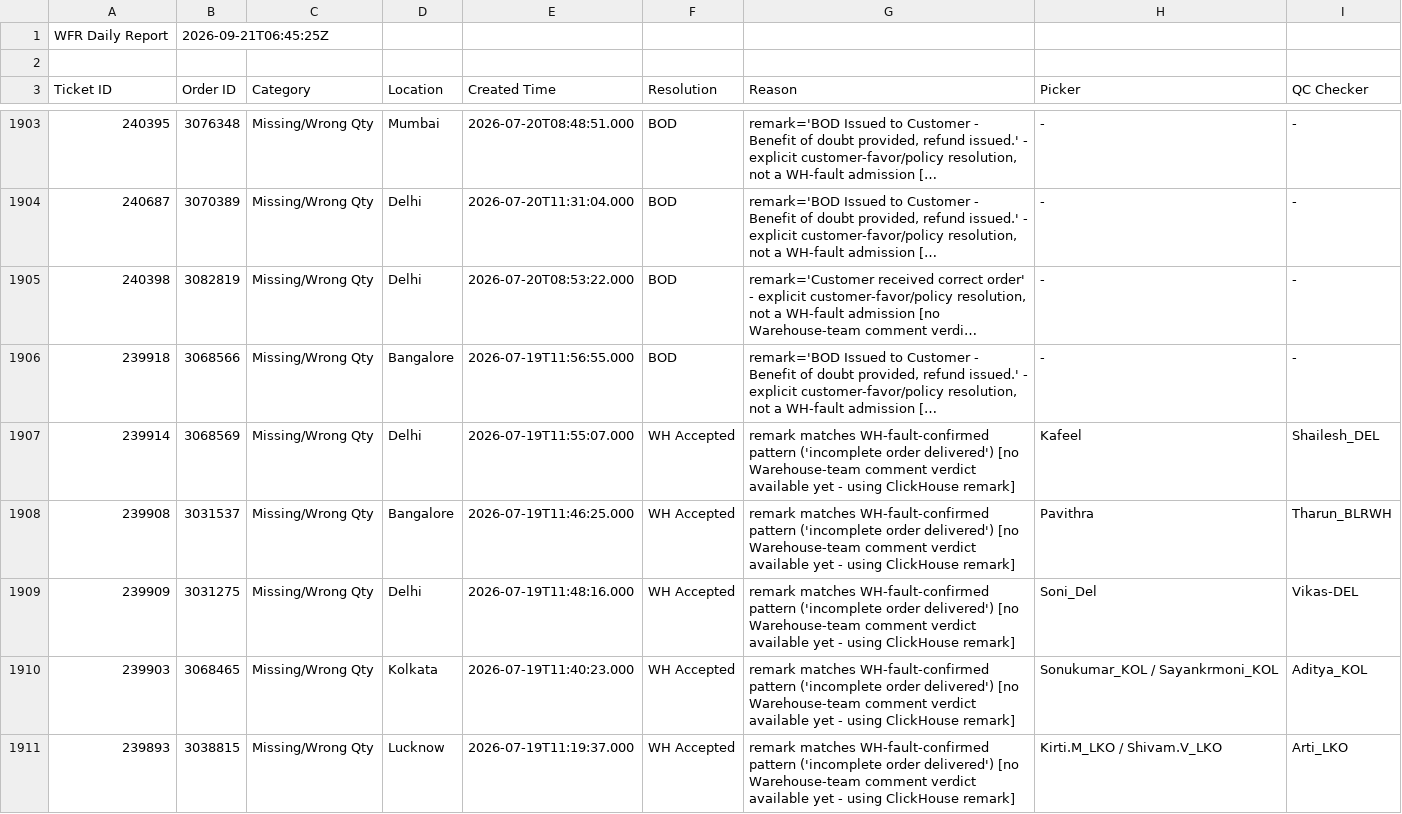
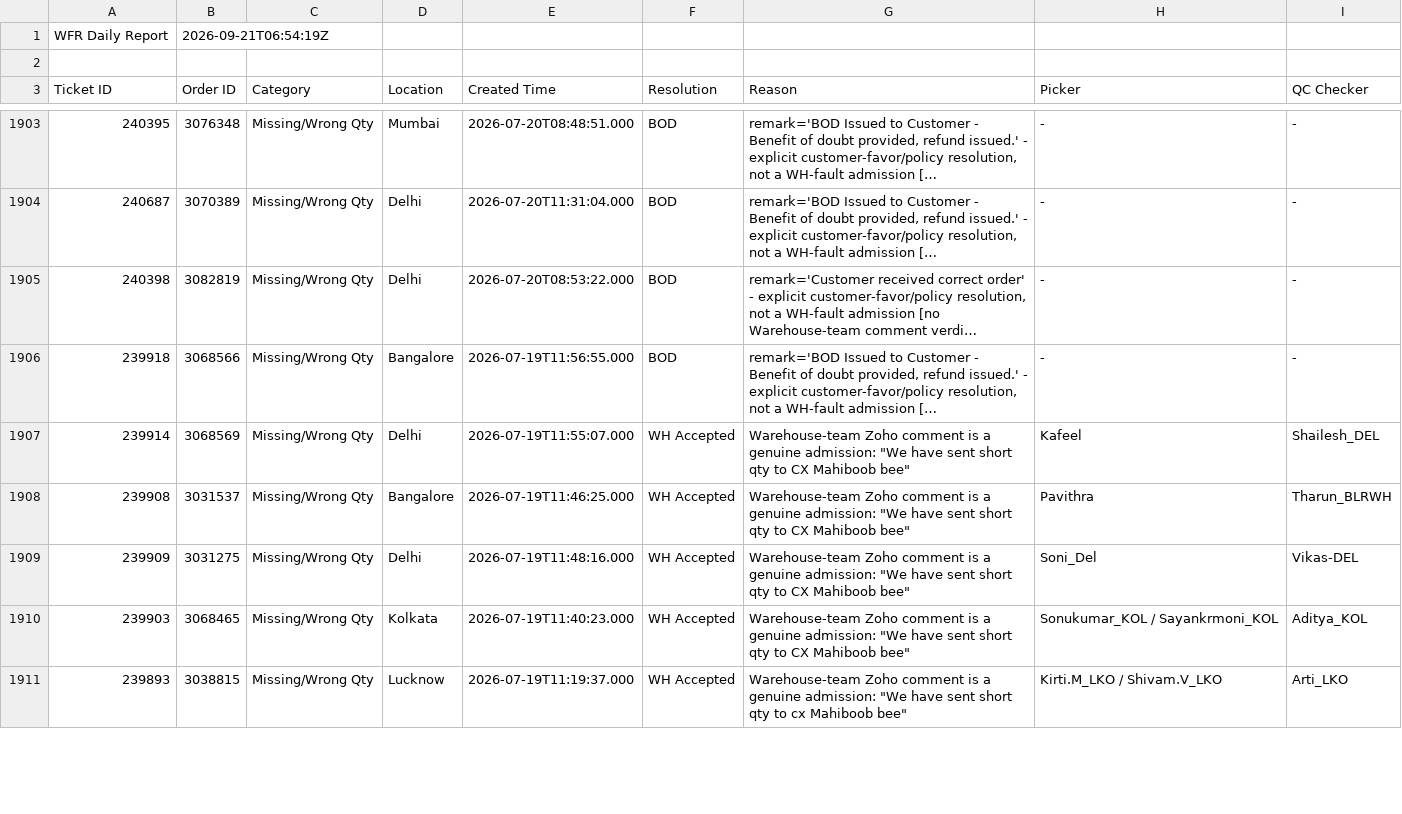
Before and after one commit to vermatanishk/WFR-dashboard-TV-, a CSV file: pipeline/wfr_daily_report.csv, drawn as a sheet; only a part is shown, gaps mark what is left out; long unchanged cells end in …; the diff covers the shown part only; the diff names each change by its address in the sheet, - before the commit and + after, or states it on an @@ line.

```diff
--- a/pipeline/wfr_daily_report.csv
+++ b/pipeline/wfr_daily_report.csv
-B1 (Order ID): 2026-09-21T06:45:25Z
+B1 (Order ID): 2026-09-21T06:54:19Z
-G1907:G1910 (Reason): remark matches WH-fault-confirmed pattern ('incomplete order delivered') [no Warehouse-team comment verdict available yet - using ClickHouse remark]
+G1907:G1910 (Reason): Warehouse-team Zoho comment is a genuine admission: "We have sent short qty to CX Mahiboob bee"
-G1911 (Reason): remark matches WH-fault-confirmed pattern ('incomplete order delivered') [no Warehouse-team comment verdict available yet - using ClickHouse remark]
+G1911 (Reason): Warehouse-team Zoho comment is a genuine admission: "We have sent short qty to cx Mahiboob bee"
```
Also changed, not shown: 74 edited cells elsewhere in this file, 7 other files.
